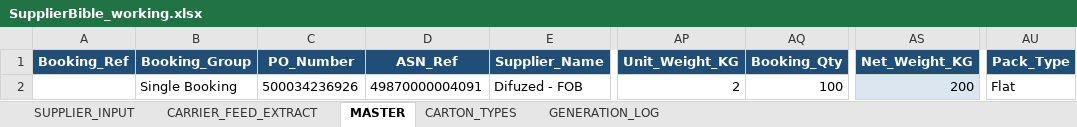
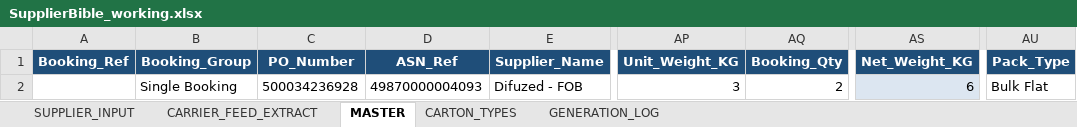
Before and after one commit to asos-elamathipandian/CarrierBooking_SCC_Stub, an Excel workbook: bible/SupplierBible_working.xlsx, sheet MASTER, drawn as a sheet; only a part is shown, gaps mark what is left out; values as stored, in another font and other column widths than the file's, no borders; the diff names each change by its address in the sheet, - before the commit and + after, or states it on an @@ line.

```diff
--- a/bible/SupplierBible_working.xlsx (sheet MASTER)
+++ b/bible/SupplierBible_working.xlsx (sheet MASTER)
-C2 (PO_Number): 500034236926
+C2 (PO_Number): 500034236928
-D2 (ASN_Ref): 49870000004091
+D2 (ASN_Ref): 49870000004093
-AP2 (Unit_Weight_KG): 2
+AP2 (Unit_Weight_KG): 3
-AQ2 (Booking_Qty): 100
+AQ2 (Booking_Qty): 2
-AS2 (Net_Weight_KG): 200
+AS2 (Net_Weight_KG): 6
-AU2 (Pack_Type): Flat
+AU2 (Pack_Type): Bulk Flat
```
Also changed, not shown: sheet SUPPLIER_INPUT, sheet CARRIER_FEED_EXTRACT, samples/SupplierInput_template.xlsx, 9 other files.
